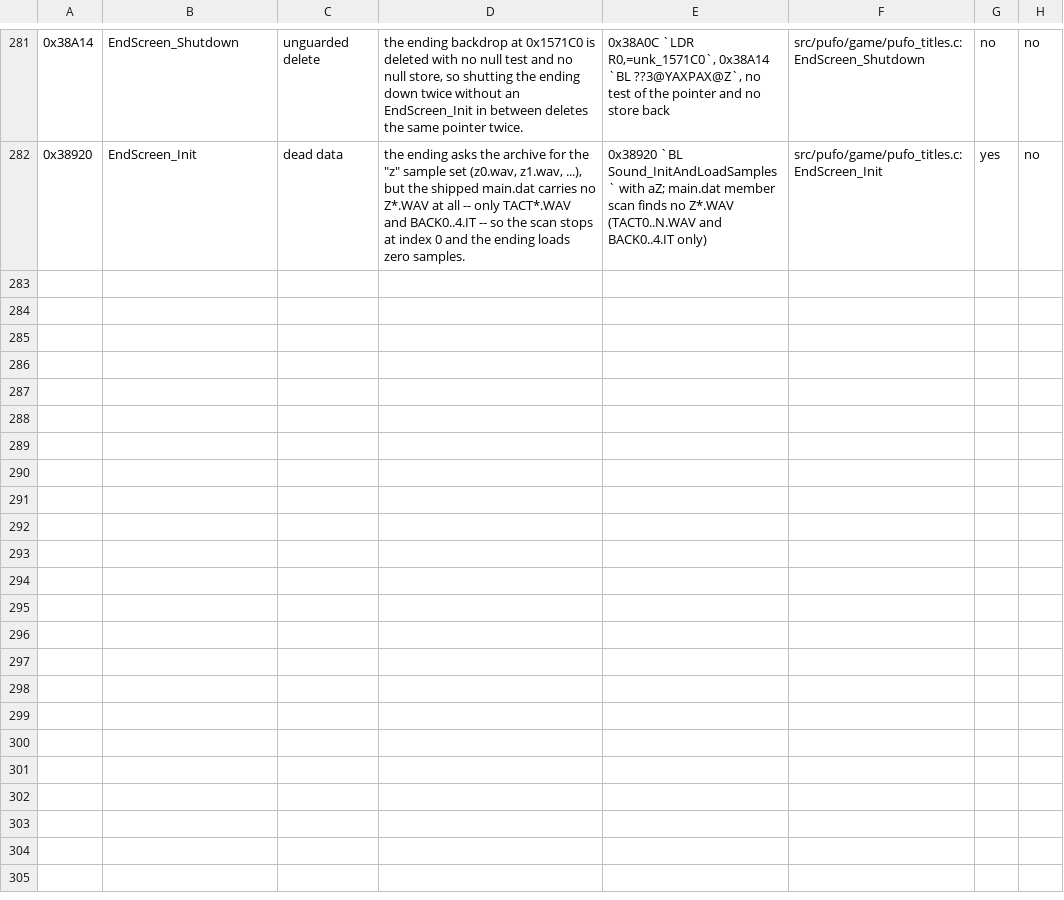
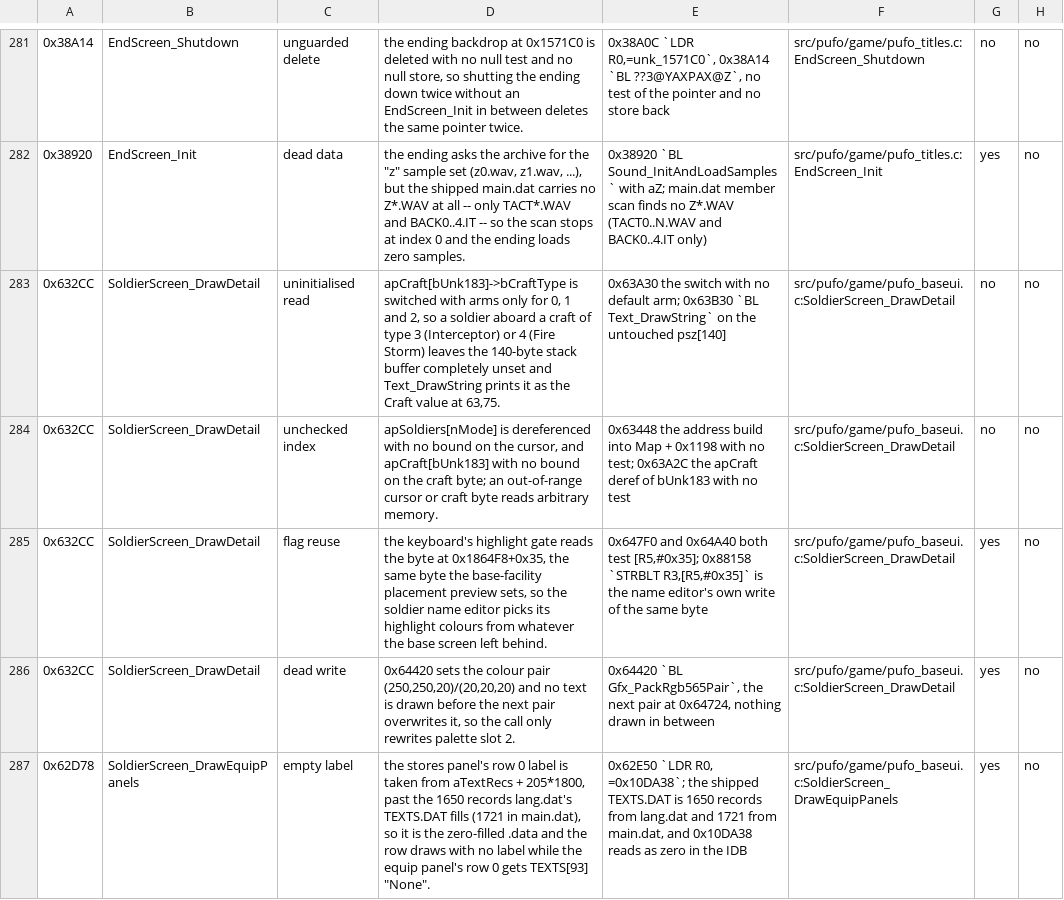
Before and after one commit to xrip/PocketUFO, a TSV file: docs/parity/bugs.tsv, drawn as a sheet; only a part is shown, gaps mark what is left out; the diff names each change by its address in the sheet, - before the commit and + after, or states it on an @@ line.

```diff
--- a/docs/parity/bugs.tsv
+++ b/docs/parity/bugs.tsv
+row 283: 0x632CC | SoldierScreen_DrawDetail | uninitialised read | apCraft[bUnk183]->bCraftType is switched with arms only for 0, 1 and 2, so a soldier aboard a craft of type 3 (Interceptor) or 4 (Fire Storm) leaves the 140-byte stack buffer completely unset and Text_DrawString prints it as the Craft value at 63,75. | 0x63A30 the switch with no default arm; 0x63B30 `BL Text_DrawString` on the untouched psz[140] | src/pufo/game/pufo_baseui.c:SoldierScreen_DrawDetail | no | no
+row 284: 0x632CC | SoldierScreen_DrawDetail | unchecked index | apSoldiers[nMode] is dereferenced with no bound on the cursor, and apCraft[bUnk183] with no bound on the craft byte; an out-of-range cursor or craft byte reads arbitrary memory. | 0x63448 the address build into Map + 0x1198 with no test; 0x63A2C the apCraft deref of bUnk183 with no test | src/pufo/game/pufo_baseui.c:SoldierScreen_DrawDetail | no | no
+row 285: 0x632CC | SoldierScreen_DrawDetail | flag reuse | the keyboard's highlight gate reads the byte at 0x1864F8+0x35, the same byte the base-facility placement preview sets, so the soldier name editor picks its highlight colours from whatever the base screen left behind. | 0x647F0 and 0x64A40 both test [R5,#0x35]; 0x88158 `STRBLT R3,[R5,#0x35]` is the name editor's own write of the same byte | src/pufo/game/pufo_baseui.c:SoldierScreen_DrawDetail | yes | no
+row 286: 0x632CC | SoldierScreen_DrawDetail | dead write | 0x64420 sets the colour pair (250,250,20)/(20,20,20) and no text is drawn before the next pair overwrites it, so the call only rewrites palette slot 2. | 0x64420 `BL Gfx_PackRgb565Pair`, the next pair at 0x64724, nothing drawn in between | src/pufo/game/pufo_baseui.c:SoldierScreen_DrawDetail | yes | no
+row 287: 0x62D78 | SoldierScreen_DrawEquipPanels | empty label | the stores panel's row 0 label is taken from aTextRecs + 205*1800, past the 1650 records lang.dat's TEXTS.DAT fills (1721 in main.dat), so it is the zero-filled .data and the row draws with no label while the equip panel's row 0 gets TEXTS[93] "None". | 0x62E50 `LDR R0, =0x10DA38`; the shipped TEXTS.DAT is 1650 records from lang.dat and 1721 from main.dat, and 0x10DA38 reads as zero in the IDB | src/pufo/game/pufo_baseui.c:SoldierScreen_DrawEquipPanels | yes | no
```
Also changed, not shown: docs/idb/inventory-grouped.tsv, docs/parity/renames.tsv, 9 other files.
